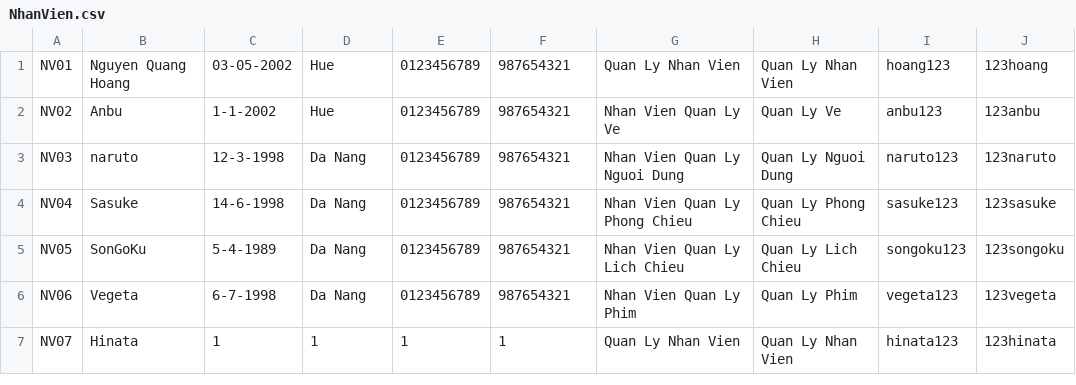
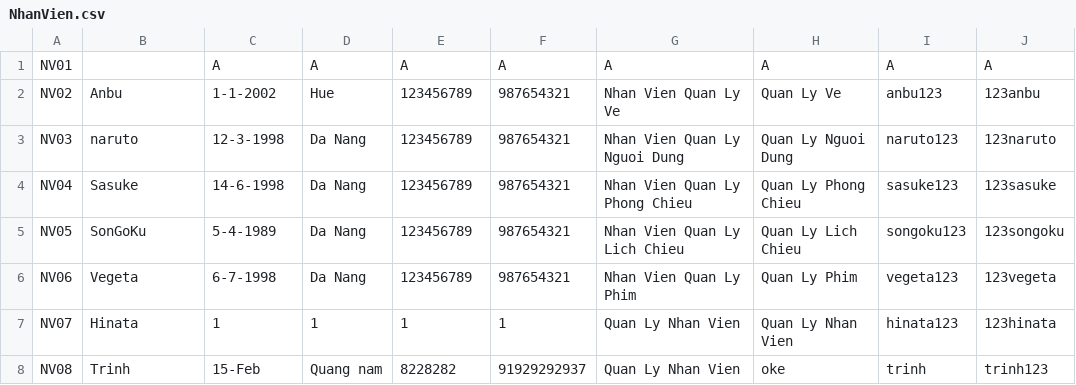
Before and after one commit to pleasehangry/DatabaseProgramProject, a CSV file: NhanVien.csv, drawn as a sheet.

```diff
--- a/NhanVien.csv
+++ b/NhanVien.csv
@@ -1,7 +1,8 @@
-NV01,Nguyen Quang Hoang,03-05-2002,Hue,0123456789,987654321,Quan Ly Nhan Vien,Quan Ly Nhan Vien,hoang123,123hoang
-NV02,Anbu,1-1-2002,Hue,0123456789,987654321,Nhan Vien Quan Ly Ve,Quan Ly Ve,anbu123,123anbu
-NV03,naruto,12-3-1998,Da Nang,0123456789,987654321,Nhan Vien Quan Ly Nguoi Dung,Quan Ly Nguoi Dung,naruto123,123naruto
-NV04,Sasuke,14-6-1998,Da Nang,0123456789,987654321,Nhan Vien Quan Ly Phong Chieu,Quan Ly Phong Chieu,sasuke123,123sasuke
-NV05,SonGoKu,5-4-1989,Da Nang,0123456789,987654321,Nhan Vien Quan Ly Lich Chieu,Quan Ly Lich Chieu,songoku123,123songoku
-NV06,Vegeta,6-7-1998,Da Nang,0123456789,987654321,Nhan Vien Quan Ly Phim,Quan Ly Phim,vegeta123,123vegeta
+NV01,,A,A,A,A,A,A,A,A
+NV02,Anbu,1-1-2002,Hue,123456789,987654321,Nhan Vien Quan Ly Ve,Quan Ly Ve,anbu123,123anbu
+NV03,naruto,12-3-1998,Da Nang,123456789,987654321,Nhan Vien Quan Ly Nguoi Dung,Quan Ly Nguoi Dung,naruto123,123naruto
+NV04,Sasuke,14-6-1998,Da Nang,123456789,987654321,Nhan Vien Quan Ly Phong Chieu,Quan Ly Phong Chieu,sasuke123,123sasuke
+NV05,SonGoKu,5-4-1989,Da Nang,123456789,987654321,Nhan Vien Quan Ly Lich Chieu,Quan Ly Lich Chieu,songoku123,123songoku
+NV06,Vegeta,6-7-1998,Da Nang,123456789,987654321,Nhan Vien Quan Ly Phim,Quan Ly Phim,vegeta123,123vegeta
 NV07,Hinata,1,1,1,1,Quan Ly Nhan Vien,Quan Ly Nhan Vien,hinata123,123hinata
+NV08,Trinh,15-Feb,Quang nam,8228282,91929292937,Quan Ly Nhan Vien,oke,trinh,trinh123
```
Also changed, not shown: GuestData.csv, LichChieu.csv, 14 other files.
